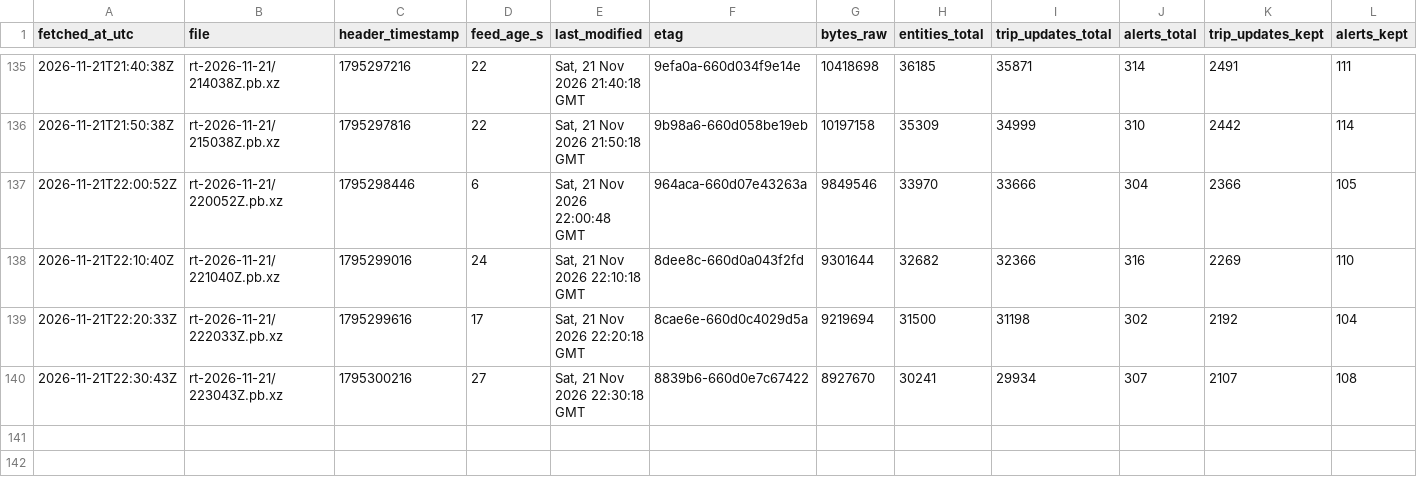
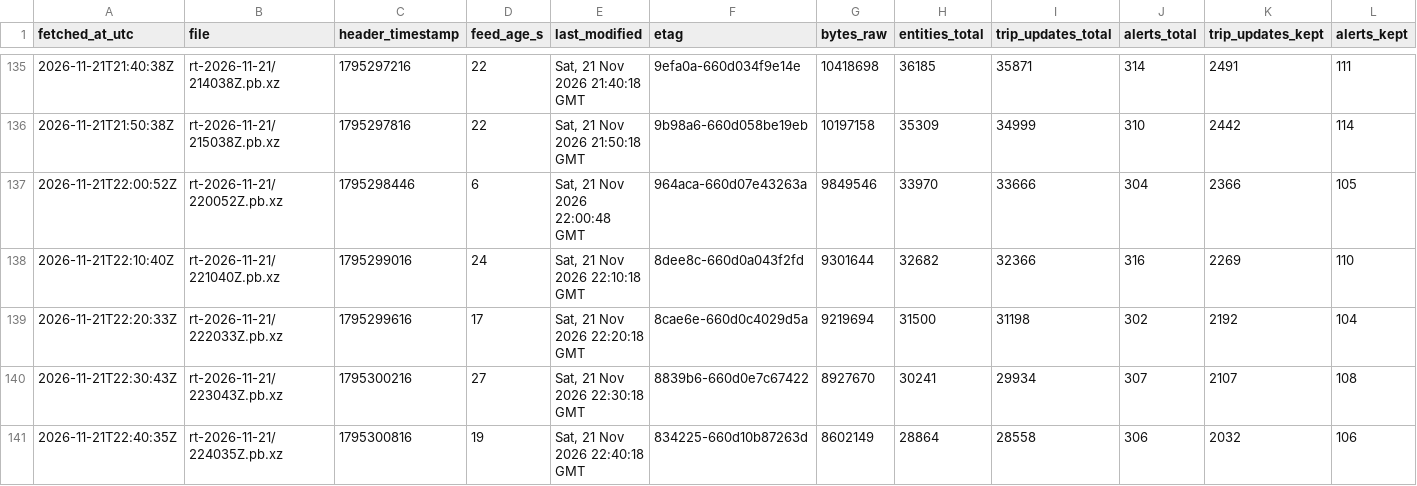
Before and after one commit to FabianGlueck/gtfs-rt-recorder, a CSV file: data/index/2026-11-21.csv, drawn as a sheet; only a part is shown, gaps mark what is left out; rows hold the shown columns only; the diff names each change by its address in the sheet, - before the commit and + after, or states it on an @@ line.

```diff
--- a/data/index/2026-11-21.csv
+++ b/data/index/2026-11-21.csv
+row 141: 2026-11-21T22:40:35Z | rt-2026-11-21/224035Z.pb.xz | 1795300816 | 19 | Sat, 21 Nov 2026 22:40:18 GMT | 834225-660d10b87263d | 8602149 | 28864 | 28558 | 306 | 2032 | 106
```
